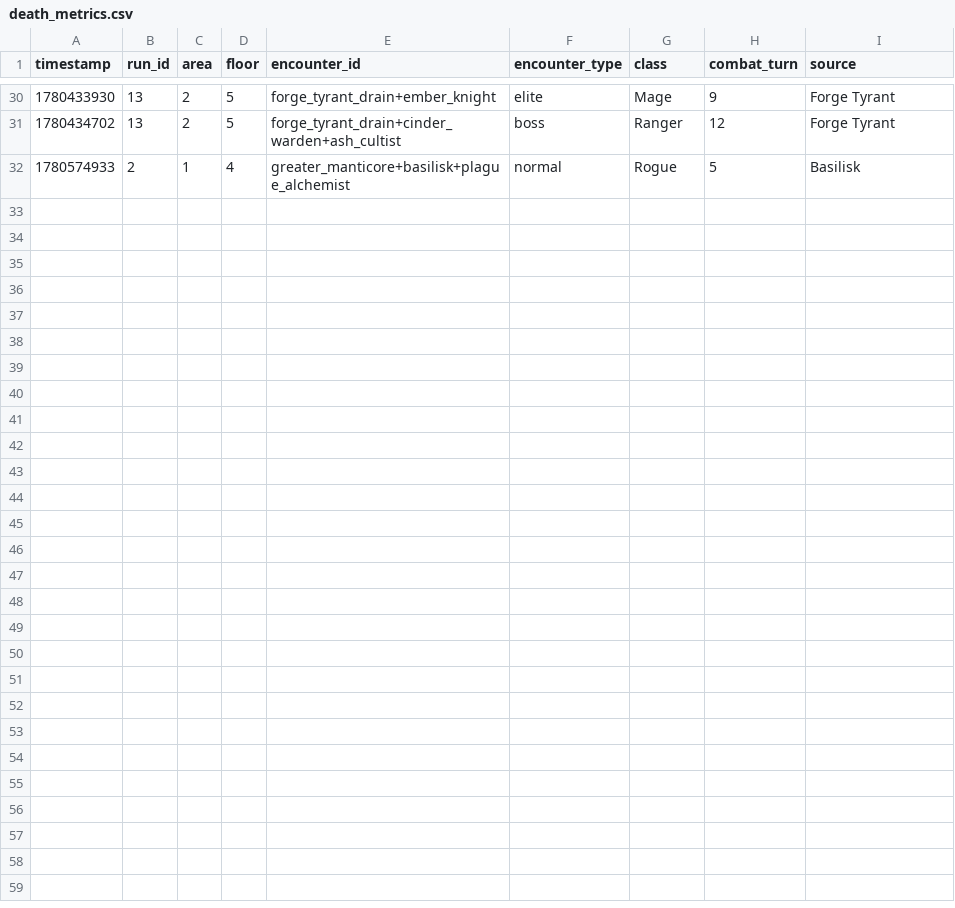
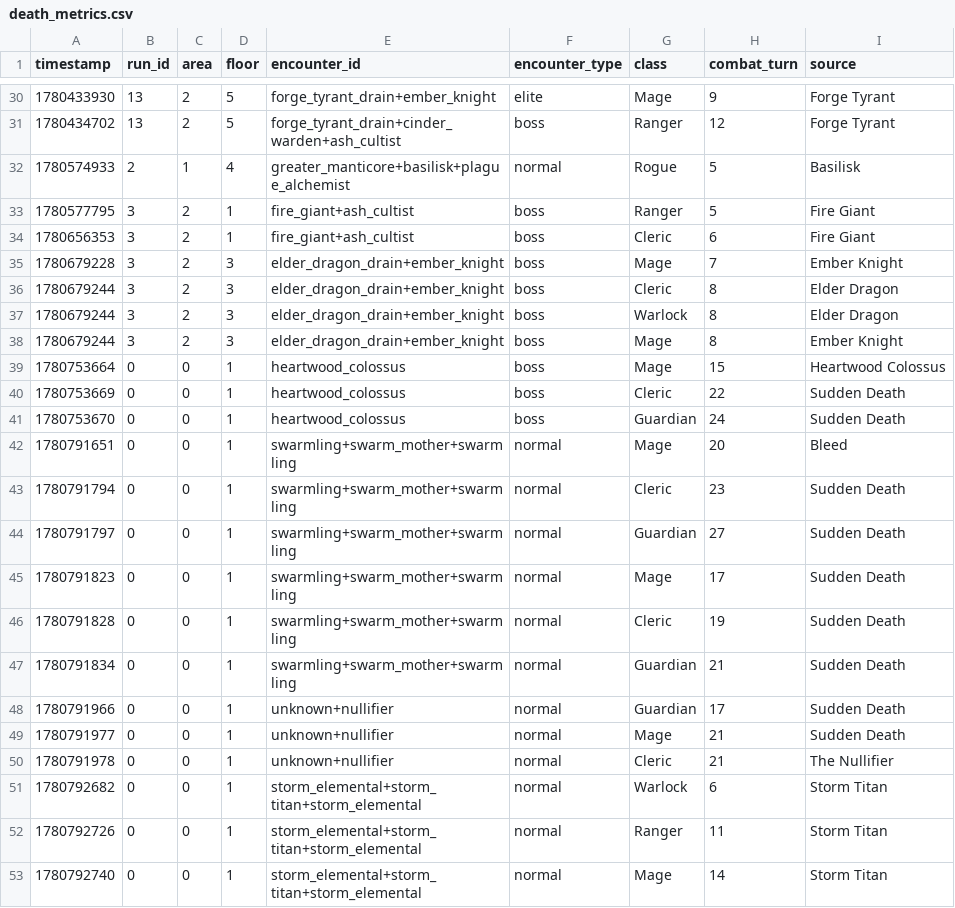
Before and after one commit to Freezex121/Raid-Party, a CSV file: logs/death_metrics.csv, drawn as a sheet; only a part is shown, gaps mark what is left out; the diff names each change by its address in the sheet, - before the commit and + after, or states it on an @@ line.

```diff
--- a/logs/death_metrics.csv
+++ b/logs/death_metrics.csv
+row 33: 1780577795 | 3 | 2 | 1 | fire_giant+ash_cultist | boss | Ranger | 5 | Fire Giant
+row 34: 1780656353 | 3 | 2 | 1 | fire_giant+ash_cultist | boss | Cleric | 6 | Fire Giant
+row 35: 1780679228 | 3 | 2 | 3 | elder_dragon_drain+ember_knight | boss | Mage | 7 | Ember Knight
+row 36: 1780679244 | 3 | 2 | 3 | elder_dragon_drain+ember_knight | boss | Cleric | 8 | Elder Dragon
+row 37: 1780679244 | 3 | 2 | 3 | elder_dragon_drain+ember_knight | boss | Warlock | 8 | Elder Dragon
+row 38: 1780679244 | 3 | 2 | 3 | elder_dragon_drain+ember_knight | boss | Mage | 8 | Ember Knight
+row 39: 1780753664 | 0 | 0 | 1 | heartwood_colossus | boss | Mage | 15 | Heartwood Colossus
+row 40: 1780753669 | 0 | 0 | 1 | heartwood_colossus | boss | Cleric | 22 | Sudden Death
+row 41: 1780753670 | 0 | 0 | 1 | heartwood_colossus | boss | Guardian | 24 | Sudden Death
+row 42: 1780791651 | 0 | 0 | 1 | swarmling+swarm_mother+swarmling | normal | Mage | 20 | Bleed
+row 43: 1780791794 | 0 | 0 | 1 | swarmling+swarm_mother+swarmling | normal | Cleric | 23 | Sudden Death
+row 44: 1780791797 | 0 | 0 | 1 | swarmling+swarm_mother+swarmling | normal | Guardian | 27 | Sudden Death
+row 45: 1780791823 | 0 | 0 | 1 | swarmling+swarm_mother+swarmling | normal | Mage | 17 | Sudden Death
+row 46: 1780791828 | 0 | 0 | 1 | swarmling+swarm_mother+swarmling | normal | Cleric | 19 | Sudden Death
+row 47: 1780791834 | 0 | 0 | 1 | swarmling+swarm_mother+swarmling | normal | Guardian | 21 | Sudden Death
+row 48: 1780791966 | 0 | 0 | 1 | unknown+nullifier | normal | Guardian | 17 | Sudden Death
+row 49: 1780791977 | 0 | 0 | 1 | unknown+nullifier | normal | Mage | 21 | Sudden Death
+row 50: 1780791978 | 0 | 0 | 1 | unknown+nullifier | normal | Cleric | 21 | The Nullifier
+row 51: 1780792682 | 0 | 0 | 1 | storm_elemental+storm_titan+storm_elemental | normal | Warlock | 6 | Storm Titan
+row 52: 1780792726 | 0 | 0 | 1 | storm_elemental+storm_titan+storm_elemental | normal | Ranger | 11 | Storm Titan
+row 53: 1780792740 | 0 | 0 | 1 | storm_elemental+storm_titan+storm_elemental | normal | Mage | 14 | Storm Titan
```
Also changed, not shown: logs/card_reward_metrics.csv, logs/combat_metrics.csv, 55 other files.
